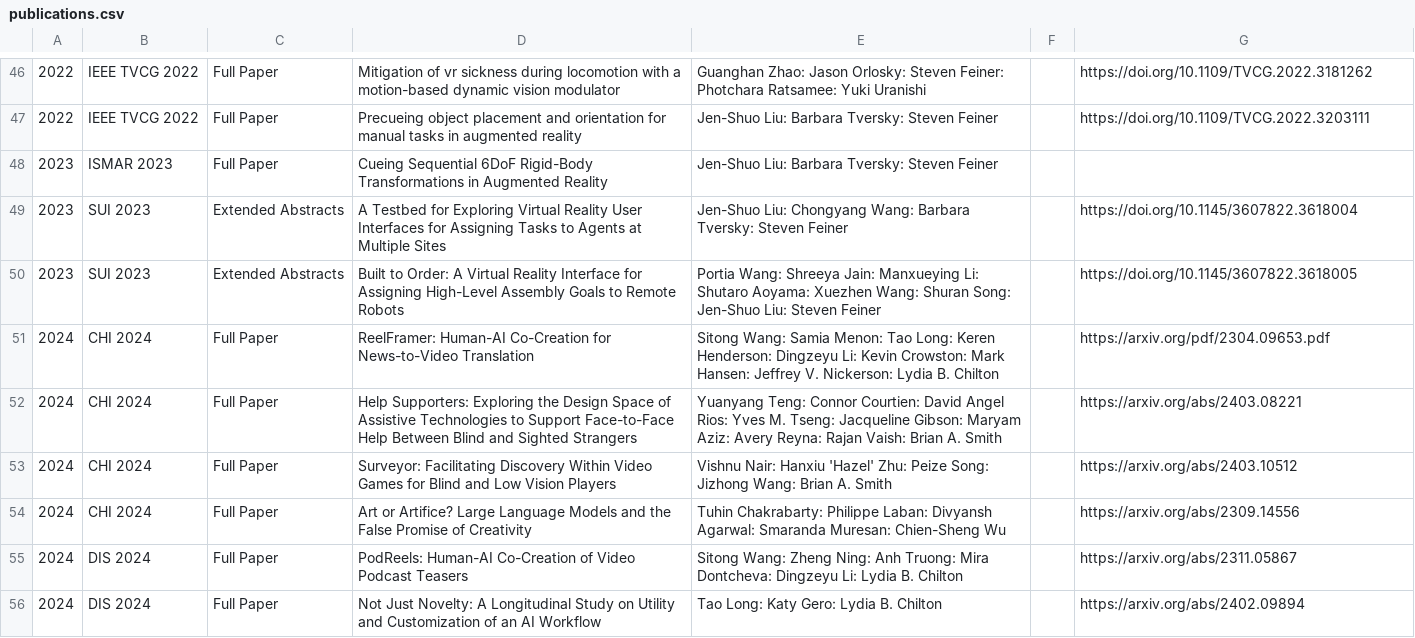
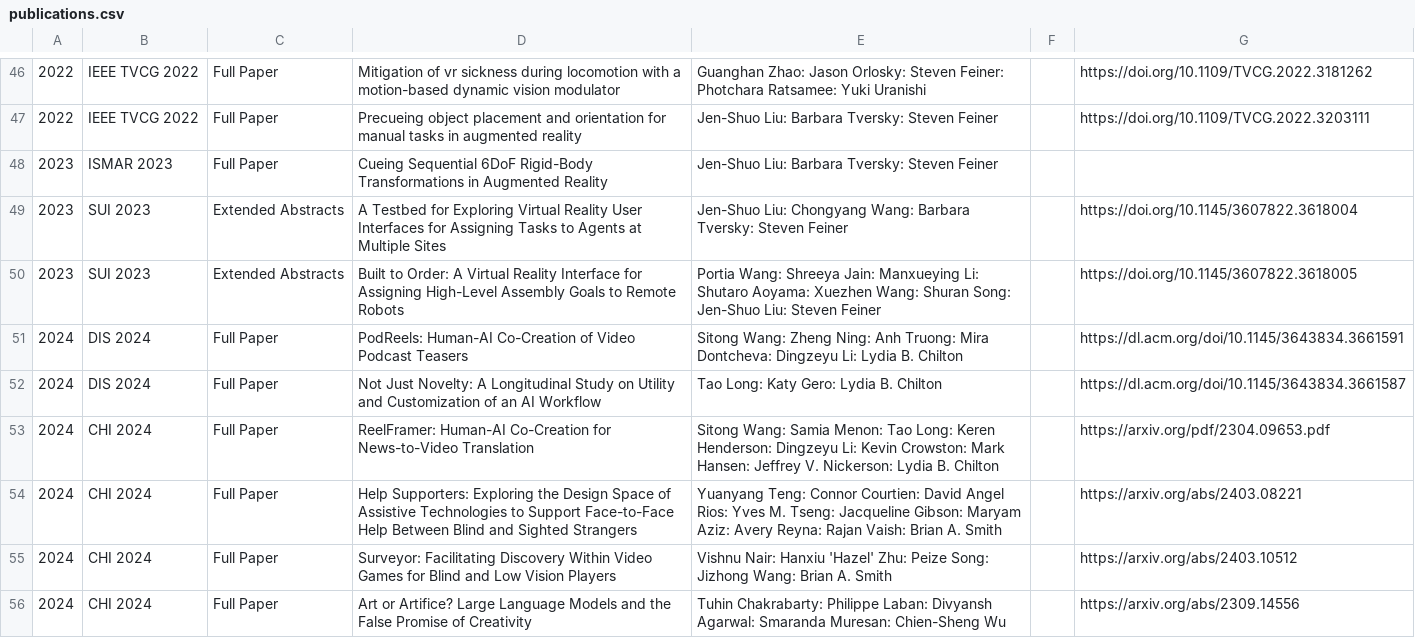
Before and after one commit to ColumbiaHCI/ColumbiaHCI.github.io, a CSV file: data/publications.csv, drawn as a sheet; only a part is shown, gaps mark what is left out.

```diff
--- a/data/publications.csv
+++ b/data/publications.csv
@@ -50,2 +50,4 @@
 2023,SUI 2023,Extended Abstracts,Built to Order: A Virtual Reality Interface for Assigning High-Level Assembly Goals to Remote Robots,Portia Wang: Shreeya Jain: Manxueying Li: Shutaro Aoyama: Xuezhen Wang: Shuran Song: Jen-Shuo Liu: Steven Feiner,,https://doi.org/10.1145/3607822.3618005
+2024,DIS 2024,Full Paper,PodReels: Human-AI Co-Creation of Video Podcast Teasers,Sitong Wang: Zheng Ning: Anh Truong: Mira Dontcheva: Dingzeyu Li: Lydia B. Chilton,,https://dl.acm.org/doi/10.1145/3643834.3661591
+2024,DIS 2024,Full Paper,Not Just Novelty: A Longitudinal Study on Utility and Customization of an AI Workflow,Tao Long: Katy Gero: Lydia B. Chilton,,https://dl.acm.org/doi/10.1145/3643834.3661587
 2024,CHI 2024,Full Paper,ReelFramer: Human-AI Co-Creation for News-to-Video Translation,Sitong Wang: Samia Menon: Tao Long: Keren Henderson: Dingzeyu Li: Kevin Crowston: Mark Hansen: Jeffrey V. Nickerson: Lydia B. Chilton,,https://arxiv.org/pdf/2304.09653.pdf
@@ -54,3 +56 @@
 2024,CHI 2024,Full Paper,Art or Artifice? Large Language Models and the False Promise of Creativity,Tuhin Chakrabarty: Philippe Laban: Divyansh Agarwal: Smaranda Muresan: Chien-Sheng Wu,,https://arxiv.org/abs/2309.14556
-2024,DIS 2024,Full Paper,PodReels: Human-AI Co-Creation of Video Podcast Teasers,Sitong Wang: Zheng Ning: Anh Truong: Mira Dontcheva: Dingzeyu Li: Lydia B. Chilton,,https://arxiv.org/abs/2311.05867
-2024,DIS 2024,Full Paper,Not Just Novelty: A Longitudinal Study on Utility and Customization of an AI Workflow,Tao Long: Katy Gero: Lydia B. Chilton,,https://arxiv.org/abs/2402.09894
```
Also changed, not shown: data/people.csv, 2 other files.
